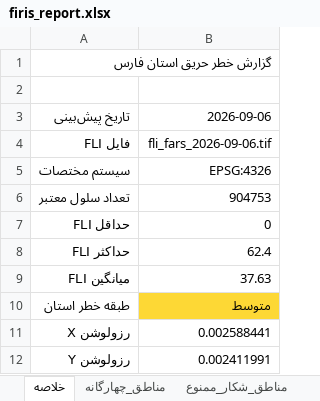
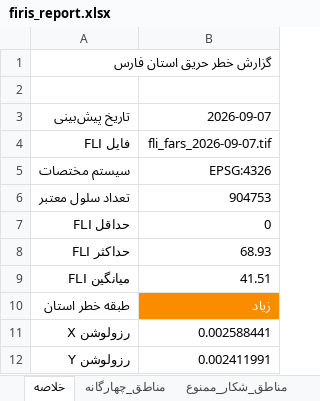
Before and after one commit to hashempoorsadegh214-prog/FIRIS, an Excel workbook: data/report/firis_report.xlsx, sheet خلاصه, drawn as a sheet; values as stored, in another font and other column widths than the file's, no borders; the diff names each change by its address in the sheet, - before the commit and + after, or states it on an @@ line.

```diff
--- a/data/report/firis_report.xlsx (sheet خلاصه)
+++ b/data/report/firis_report.xlsx (sheet خلاصه)
-B3: 2026-09-06
+B3: 2026-09-07
-B4: fli_fars_2026-09-06.tif
+B4: fli_fars_2026-09-07.tif
-B8: 62.4
+B8: 68.93
-B9: 37.63
+B9: 41.51
-B10: متوسط
+B10: زیاد
@@ B10 fill: #FDD835 → #FB8C00, text colour: black → #FFFFFF @@
```
Also changed, not shown: sheet مناطق_چهارگانه, sheet مناطق_شکار_ممنوع, sheet طبقات_خطر, 15 other files.
